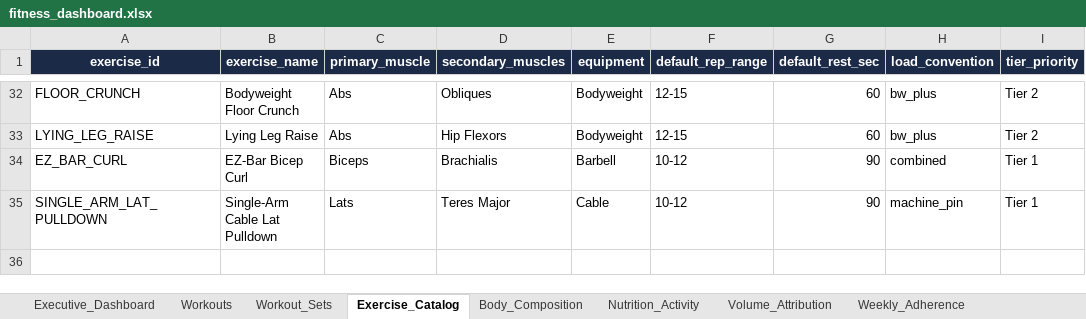
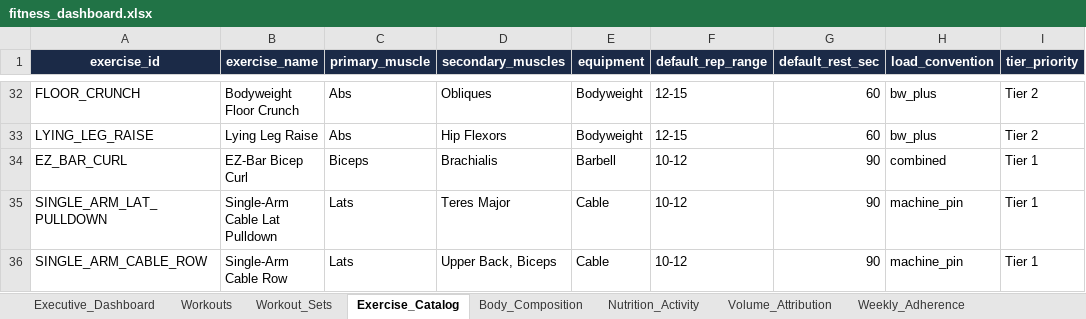
Before and after one commit to rohitraina01/fitness_coach, an Excel workbook: DASHBOARD/fitness_dashboard.xlsx, sheet Exercise_Catalog, drawn as a sheet; only a part is shown, gaps mark what is left out; values as stored, in another font and other column widths than the file's, no borders; table styles not drawn; the diff names each change by its address in the sheet, - before the commit and + after, or states it on an @@ line.

```diff
--- a/DASHBOARD/fitness_dashboard.xlsx (sheet Exercise_Catalog)
+++ b/DASHBOARD/fitness_dashboard.xlsx (sheet Exercise_Catalog)
+row 36: SINGLE_ARM_CABLE_ROW | Single-Arm Cable Row | Lats | Upper Back, Biceps | Cable | 10-12 | 90 | machine_pin | Tier 1
```
Also changed, not shown: sheet Workout_Sets, sheet Workouts, 21 other files.
